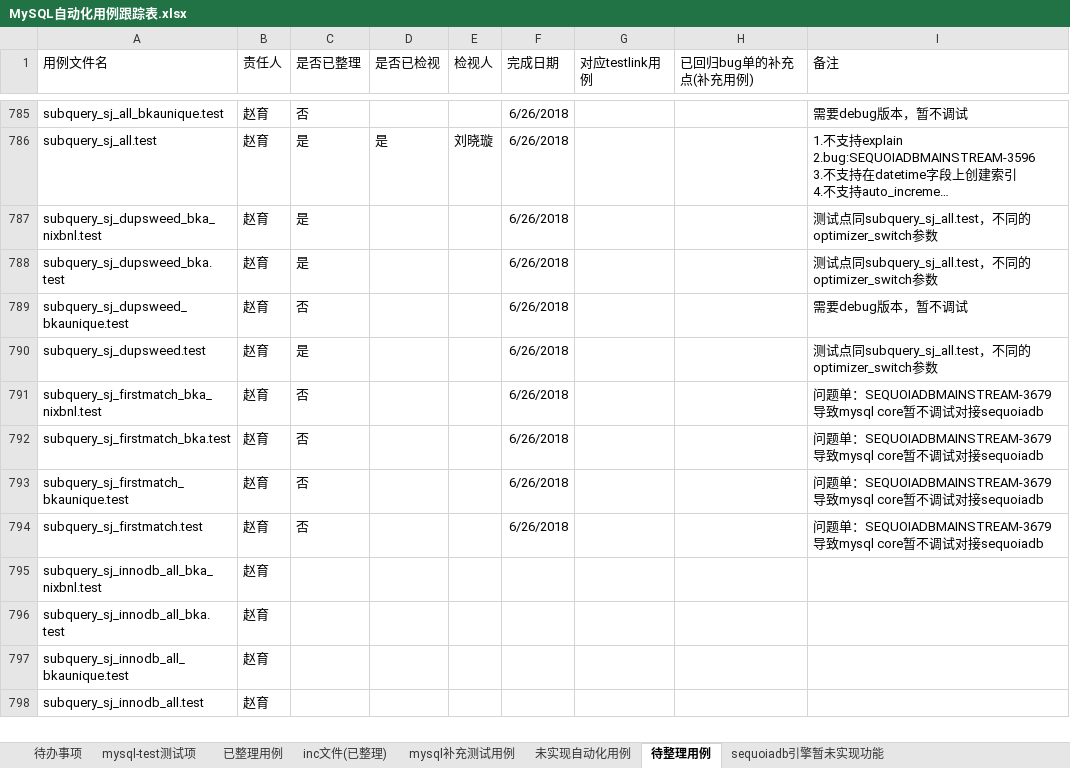
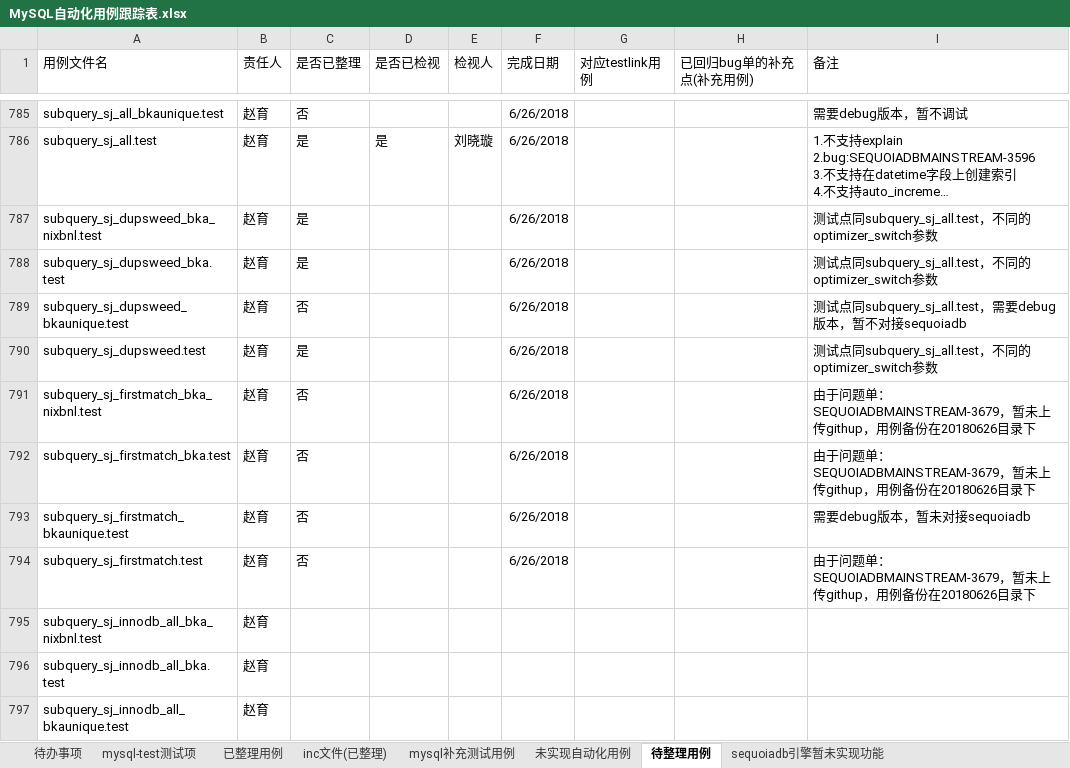
Before and after one commit to Vivian-hihi/SequoiaDB, an Excel workbook: internal_doc/05.测试设计/story/mysql连接器/MySQL自动化用例跟踪表.xlsx, sheet 待整理用例, drawn as a sheet; only a part is shown, gaps mark what is left out; the shorter side is filled out with more unchanged rows; long unchanged cells end in …; values as stored, in another font and other column widths than the file's, no borders; the diff names each change by its address in the sheet, - before the commit and + after, or states it on an @@ line.

Commit message:
更新mysql自动化用例跟踪表格
git-svn-id: http://192.168.20.11/sequoiadb/trunk@36130 6121f079-4a18-41d3-8c30-8870a322f2c2

```diff
--- a/internal_doc/05.测试设计/story/mysql连接器/MySQL自动化用例跟踪表.xlsx (sheet 待整理用例)
+++ b/internal_doc/05.测试设计/story/mysql连接器/MySQL自动化用例跟踪表.xlsx (sheet 待整理用例)
-I789 (备注): 需要debug版本，暂不调试
+I789 (备注): 测试点同subquery_sj_all.test，需要debug版本，暂不对接sequoiadb
-I791:I792 (备注): 问题单：SEQUOIADBMAINSTREAM-3679导致mysql core暂不调试对接sequoiadb
+I791:I792 (备注): 由于问题单：SEQUOIADBMAINSTREAM-3679，暂未上传githup，用例备份在20180626目录下
-I793 (备注): 问题单：SEQUOIADBMAINSTREAM-3679导致mysql core暂不调试对接sequoiadb
+I793 (备注): 需要debug版本，暂未对接sequoiadb
-I794 (备注): 问题单：SEQUOIADBMAINSTREAM-3679导致mysql core暂不调试对接sequoiadb
+I794 (备注): 由于问题单：SEQUOIADBMAINSTREAM-3679，暂未上传githup，用例备份在20180626目录下
```
Also changed, not shown: sheet sequoiadb引擎暂未实现功能, sheet 待办事项.
